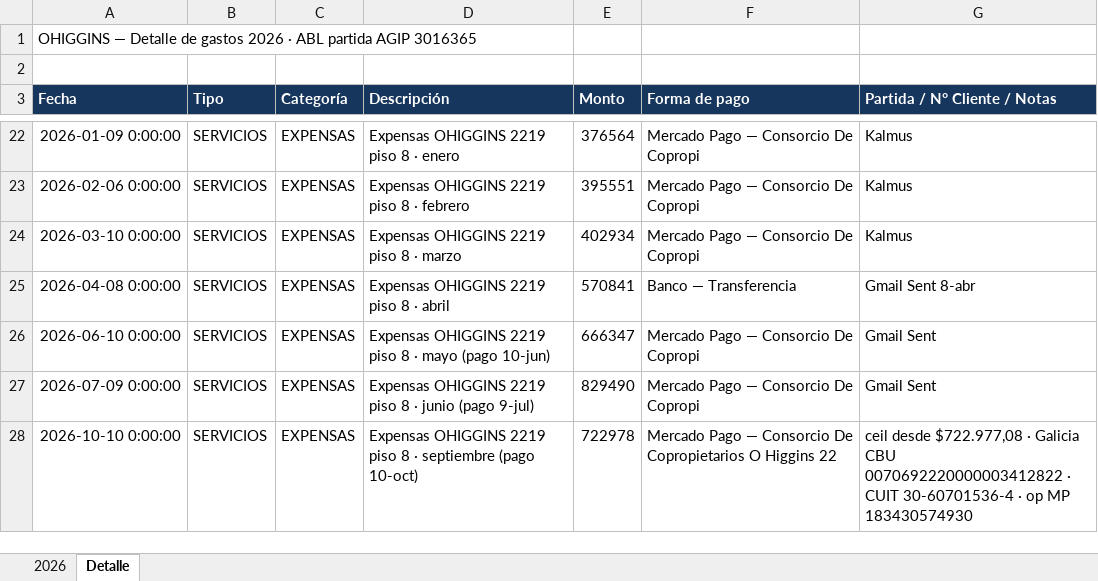
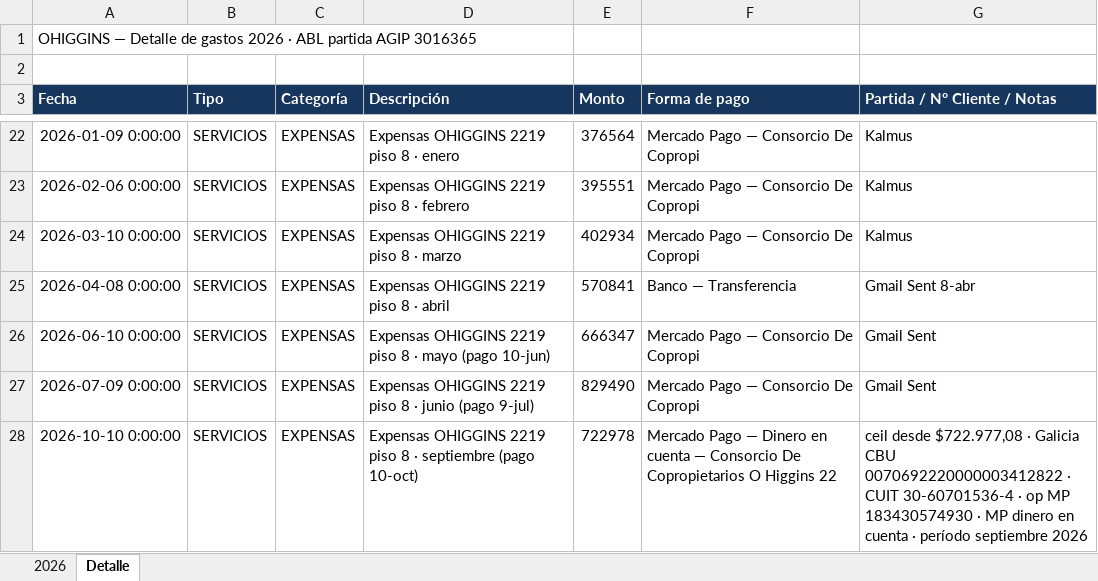
Before and after one commit to solzito148/budget, an Excel workbook: OHIGGINS/Gastos_OHIGGINS_2026.xlsx, sheet Detalle, drawn as a sheet; only a part is shown, gaps mark what is left out; values as stored, in another font and other column widths than the file's, no borders; the diff names each change by its address in the sheet, - before the commit and + after, or states it on an @@ line.

```diff
--- a/OHIGGINS/Gastos_OHIGGINS_2026.xlsx (sheet Detalle)
+++ b/OHIGGINS/Gastos_OHIGGINS_2026.xlsx (sheet Detalle)
-F28 (Forma de pago): …Pago — Consorcio De…
+F28 (Forma de pago): …Pago — Dinero en cuenta — Consorcio De…
-G28 (Partida / N° Cliente / Notas): …MP 183430574930
+G28 (Partida / N° Cliente / Notas): …MP 183430574930 · MP dinero en cuenta · período septiembre 2026
```
Also changed, not shown: BONORINO/Gastos_BONORINO_2026.xlsx, CIUDAD/Gastos_CIUDAD_1132_2026.xlsx.
